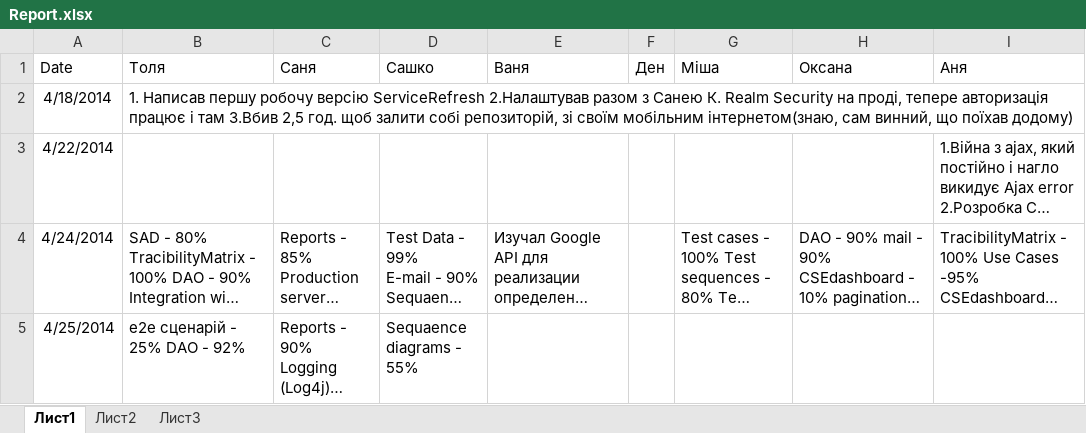
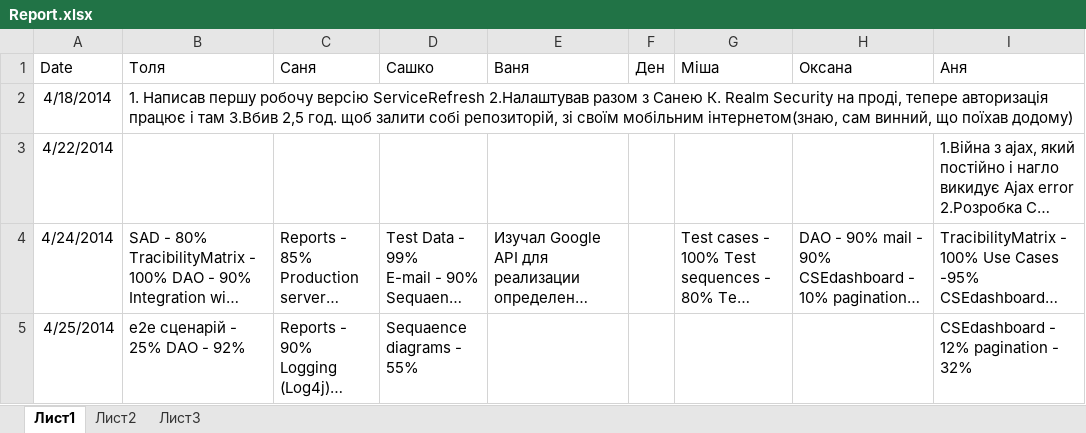
Before and after one commit to SanyStation/InternetProviderWind, an Excel workbook: Docs/reports/Report.xlsx, sheet Лист1, drawn as a sheet; long unchanged cells end in …; values as stored, in another font and other column widths than the file's, no borders; the diff names each change by its address in the sheet, - before the commit and + after, or states it on an @@ line.

Commit message:
report 25.04.2014

```diff
--- a/Docs/reports/Report.xlsx (sheet Лист1)
+++ b/Docs/reports/Report.xlsx (sheet Лист1)
-I5 (Аня): (empty)
+I5 (Аня): CSEdashboard - 12% pagination - 32%
```
